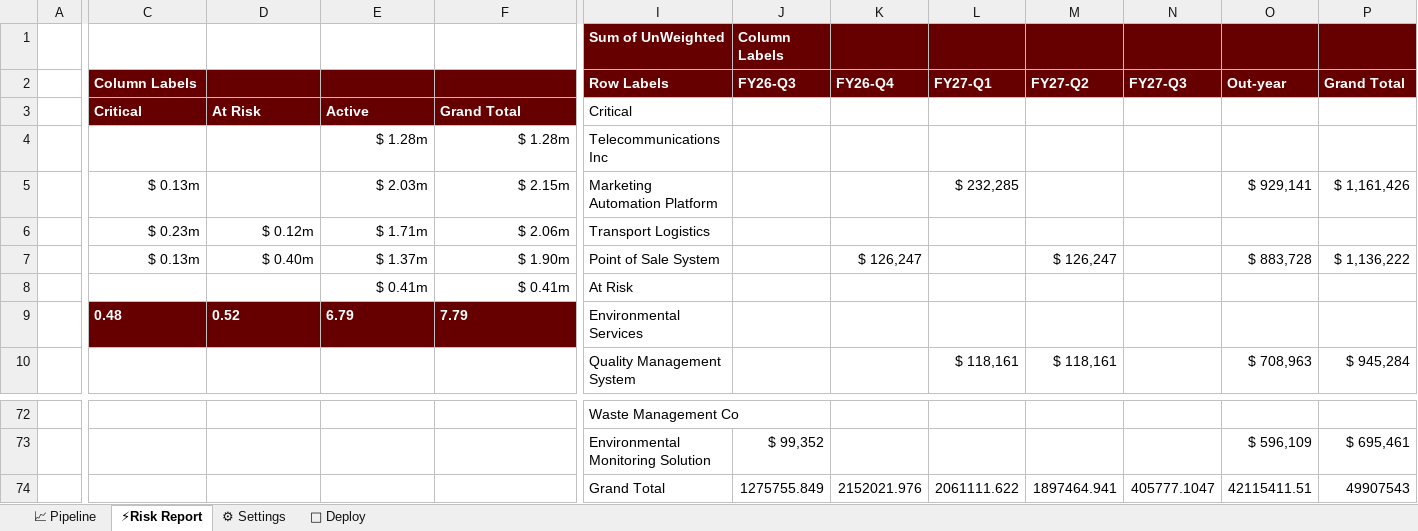
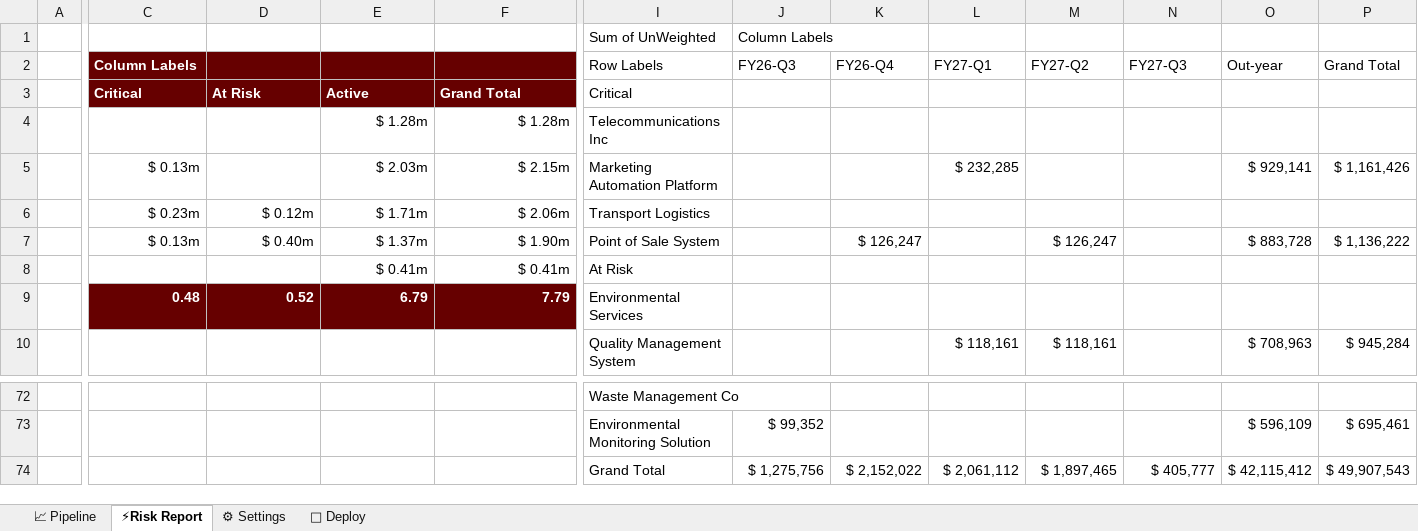
Before and after one commit to pgaljan/funneler, an Excel workbook: frontend/Funnel - Auto deployed.xlsx, sheet ⚡Risk Report, drawn as a sheet; only a part is shown, gaps mark what is left out; values as stored, in another font and other column widths than the file's, no borders; charts and pictures and conditional formats not drawn; removed rows and columns are numbered as before the commit, all else as after; rows hold the shown columns only; the diff names each change by its address in the sheet, - before the commit and + after, or states it on an @@ line.

```diff
--- a/frontend/Funnel - Auto deployed.xlsx (sheet ⚡Risk Report)
+++ b/frontend/Funnel - Auto deployed.xlsx (sheet ⚡Risk Report)
-I1:P2 fill: #660000
+I1:P2 fill: none
@@ I1:J1 bold: on → off, text colour: #FFFFFF → black @@
@@ I2:P2 bold: on → off, text colour: #FFFFFF → black @@
-C9:F9 alignment: left
+C9:F9 alignment: right
-row 74:  |  |  |  |  | Grand Total | 1275755.849 | 2152021.976 | 2061111.622 | 1897464.941 | 405777.1047 | 42115411.51 | 49907543
+row 74:  |  |  |  |  | Grand Total | $ 1,275,756 | $ 2,152,022 | $ 2,061,112 | $ 1,897,465 | $ 405,777 | $ 42,115,412 | $ 49,907,543
```
Also changed, not shown: sheet 📈 Pipeline, hidden cells, charts or pictures.
